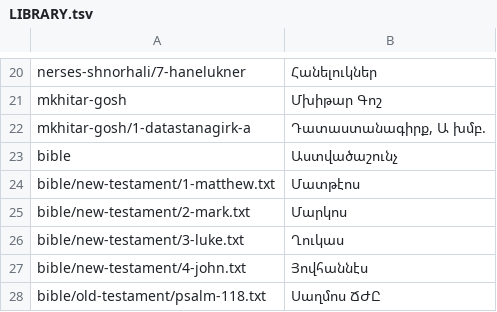
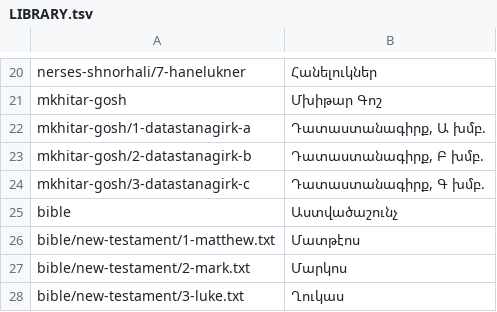
Before and after one commit to serjhnn/nx-gir, a TSV file: books/LIBRARY.tsv, drawn as a sheet; only a part is shown, gaps mark what is left out; the shorter side is filled out with more unchanged rows; the diff names each change by its address in the sheet, - before the commit and + after, or states it on an @@ line.

```diff
--- a/books/LIBRARY.tsv
+++ b/books/LIBRARY.tsv
+row 23: mkhitar-gosh/2-datastanagirk-b | Դատաստանագիրք, Բ խմբ.
+row 24: mkhitar-gosh/3-datastanagirk-c | Դատաստանագիրք, Գ խմբ.
```
Also changed, not shown: notes/limits.tsv, timeline.tsv, 6 other files.
